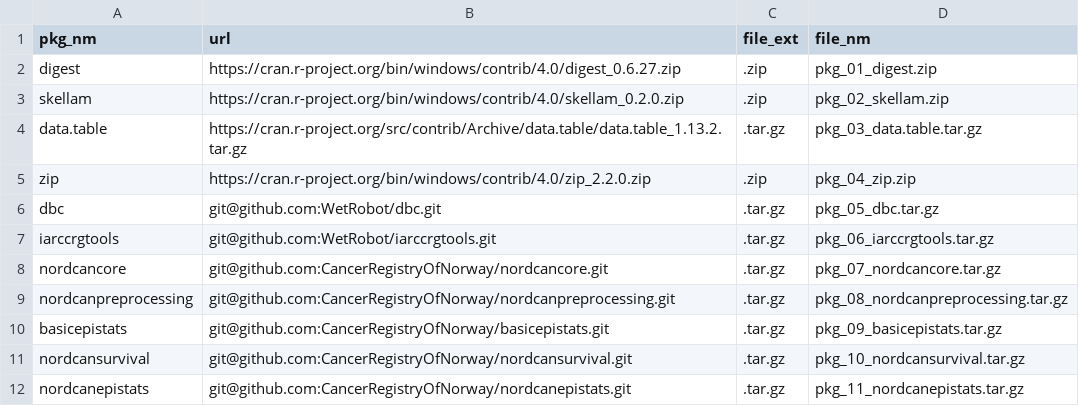
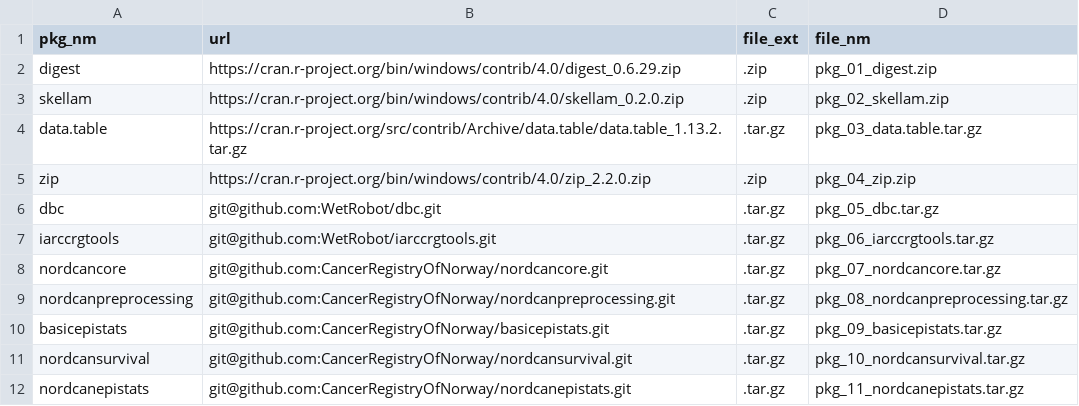
Before and after one commit to CancerRegistryOfNorway/NORDCAN, a CSV file: packages.csv, drawn as a sheet.

Commit message:
update package 'digest' versio to 0.6.29

```diff
--- a/packages.csv
+++ b/packages.csv
@@ -1,3 +1,3 @@
 pkg_nm,url,file_ext,file_nm
-digest,https://cran.r-project.org/bin/windows/contrib/4.0/digest_0.6.27.zip,.zip,pkg_01_digest.zip
+digest,https://cran.r-project.org/bin/windows/contrib/4.0/digest_0.6.29.zip,.zip,pkg_01_digest.zip
 skellam,https://cran.r-project.org/bin/windows/contrib/4.0/skellam_0.2.0.zip,.zip,pkg_02_skellam.zip
```
Also changed, not shown: 2 other files.
